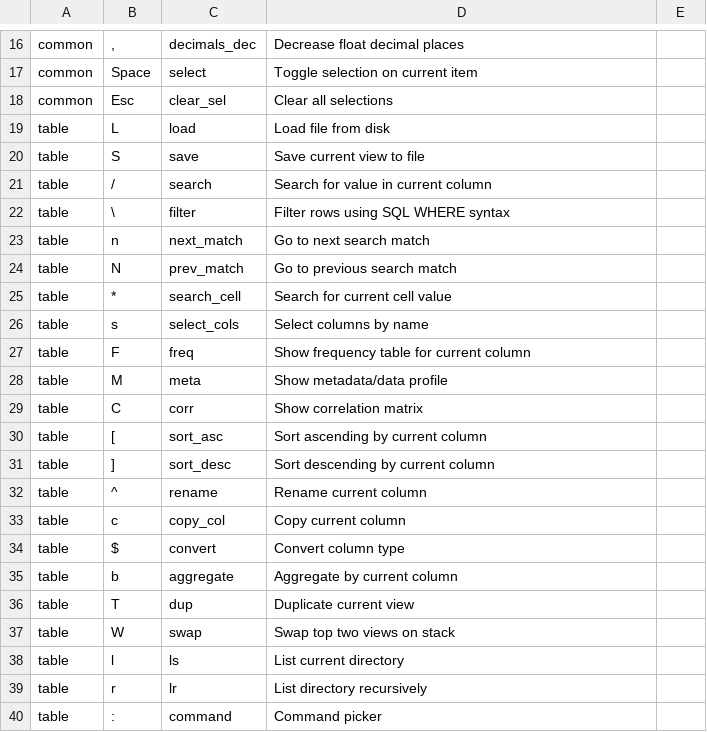
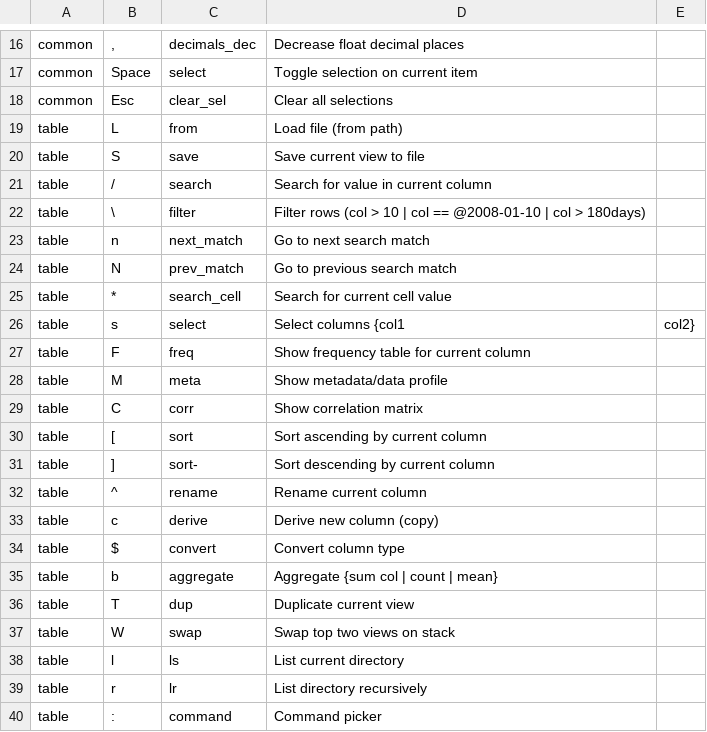
Before and after one commit to co-dh/tv, a CSV file: cfg/key.csv, drawn as a sheet; only a part is shown, gaps mark what is left out.

```diff
--- a/cfg/key.csv
+++ b/cfg/key.csv
@@ -18,6 +18,6 @@ common,Space,select,Toggle selection on current item
 common,Esc,clear_sel,Clear all selections
-table,L,load,Load file from disk
+table,L,from,Load file (from path)
 table,S,save,Save current view to file
 table,/,search,Search for value in current column
-table,\,filter,Filter rows using SQL WHERE syntax
+table,\,filter,Filter rows (col > 10 | col == @2008-01-10 | col > 180days)
 table,n,next_match,Go to next search match
@@ -25,3 +25,3 @@ table,N,prev_match,Go to previous search match
 table,*,search_cell,Search for current cell value
-table,s,select_cols,Select columns by name
+table,s,select,Select columns {col1, col2}
 table,F,freq,Show frequency table for current column
@@ -29,8 +29,8 @@ table,M,meta,Show metadata/data profile
 table,C,corr,Show correlation matrix
-table,[,sort_asc,Sort ascending by current column
-table,],sort_desc,Sort descending by current column
+table,[,sort,Sort ascending by current column
+table,],sort-,Sort descending by current column
 table,^,rename,Rename current column
-table,c,copy_col,Copy current column
+table,c,derive,Derive new column (copy)
 table,$,convert,Convert column type
-table,b,aggregate,Aggregate by current column
+table,b,aggregate,Aggregate {sum col | count | mean}
 table,T,dup,Duplicate current view
```
Also changed, not shown: 14 other files.
